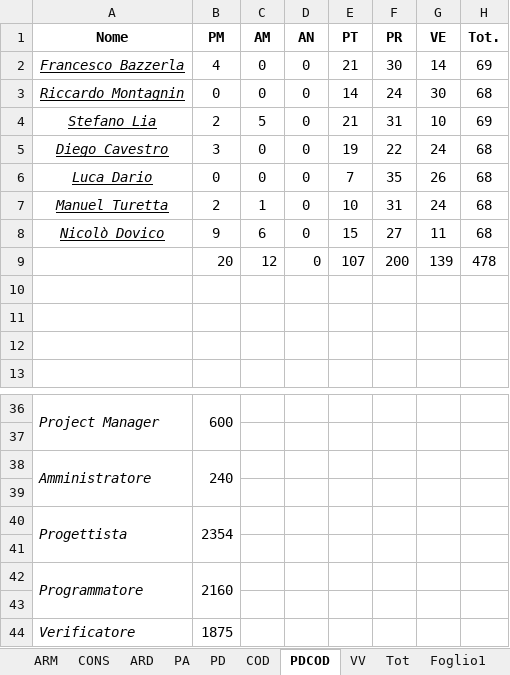
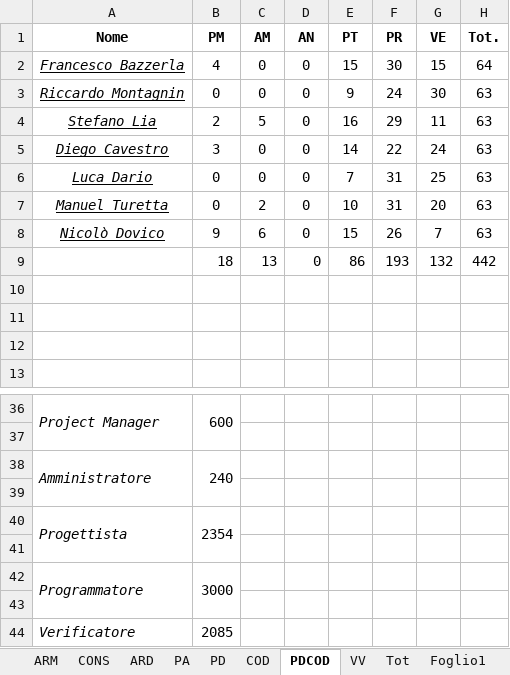
Before and after one commit to LucaDario/Documenti, an Excel workbook: 4 - RA/Esterni/Piano Di Progetto/GANTT-EXCEL/SWE-PianoDiLavoro.xlsx, sheet PDCOD, drawn as a sheet; only a part is shown, gaps mark what is left out; values as stored, in another font and other column widths than the file's, no borders; charts and pictures not drawn; removed rows and columns are numbered as before the commit, all else as after; the diff names each change by its address in the sheet, - before the commit and + after, or states it on an @@ line.

```diff
--- a/4 - RA/Esterni/Piano Di Progetto/GANTT-EXCEL/SWE-PianoDiLavoro.xlsx (sheet PDCOD)
+++ b/4 - RA/Esterni/Piano Di Progetto/GANTT-EXCEL/SWE-PianoDiLavoro.xlsx (sheet PDCOD)
-E2 (PT): 21
+E2 (PT): 15
-G2 (VE): 14
+G2 (VE): 15
-H2 (Tot.): 69
+H2 (Tot.): 64
-E3 (PT): 14
+E3 (PT): 9
-H3 (Tot.): 68
+H3 (Tot.): 63
-E4 (PT): 21
+E4 (PT): 16
-F4 (PR): 31
+F4 (PR): 29
-G4 (VE): 10
+G4 (VE): 11
-H4 (Tot.): 69
+H4 (Tot.): 63
-E5 (PT): 19
+E5 (PT): 14
-H5:H8 (Tot.): 68
+H5:H8 (Tot.): 63
-F6 (PR): 35
+F6 (PR): 31
-G6 (VE): 26
+G6 (VE): 25
-B7 (PM): 2
+B7 (PM): 0
-C7 (AM): 1
+C7 (AM): 2
-G7 (VE): 24
+G7 (VE): 20
-F8 (PR): 27
+F8 (PR): 26
-G8 (VE): 11
+G8 (VE): 7
-row 9:  | 20 | 12 | 0 | 107 | 200 | 139 | 478
+row 9:  | 18 | 13 | 0 | 86 | 193 | 132 | 442
-B42 (PM): 2160
+B42 (PM): 3000
-B44 (PM): 1875
+B44 (PM): 2085
```
Also changed, not shown: sheet Foglio1, sheet VV, sheet COD, sheet Tot, charts or pictures, 17 other files.
